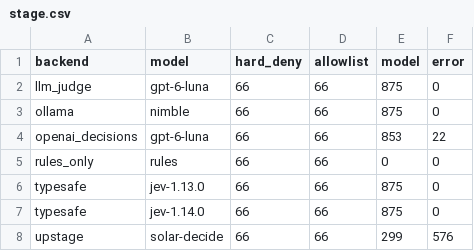
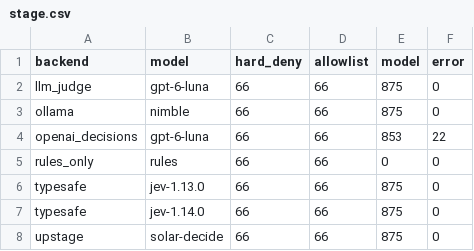
Before and after one commit to Daewooki/decision-agent-lab, a CSV file: results/summary/gate/stage.csv, drawn as a sheet.

```diff
--- a/results/summary/gate/stage.csv
+++ b/results/summary/gate/stage.csv
@@ -7,2 +7,2 @@ typesafe,jev-1.13.0,66,66,875,0
 typesafe,jev-1.14.0,66,66,875,0
-upstage,solar-decide,66,66,299,576
+upstage,solar-decide,66,66,875,0
```
Also changed, not shown: results/summary/gate/calibration.csv, results/summary/gate/headline.csv, 41 other files.
